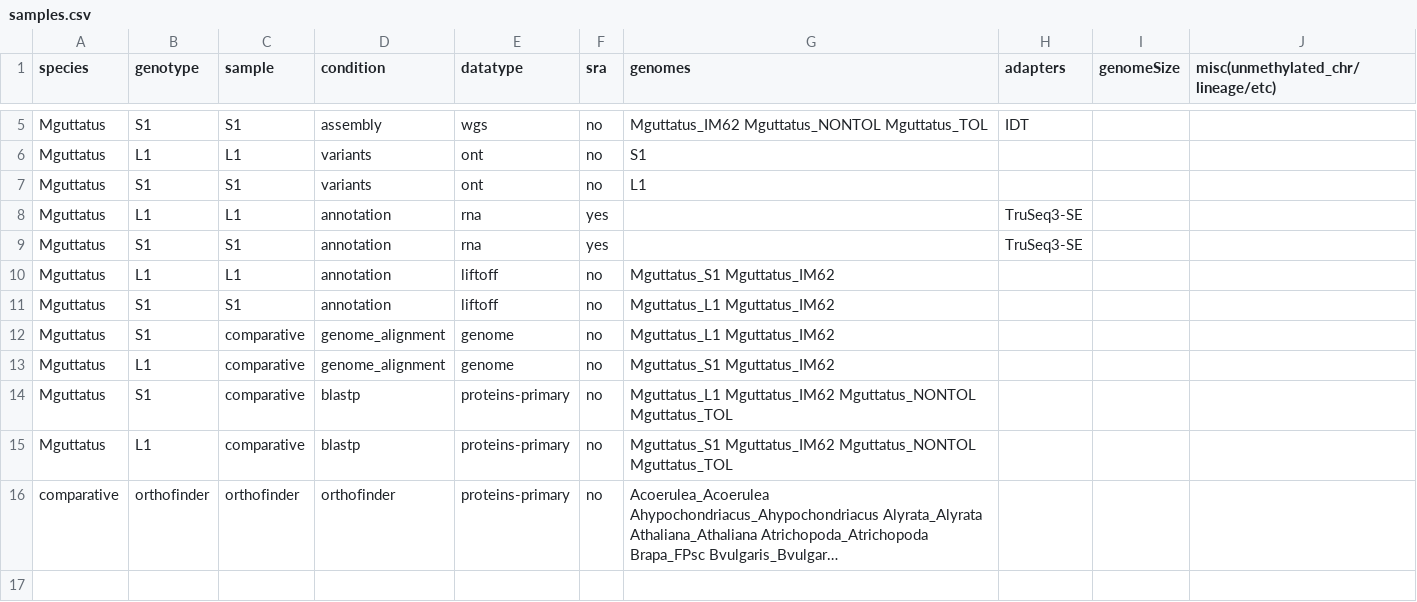
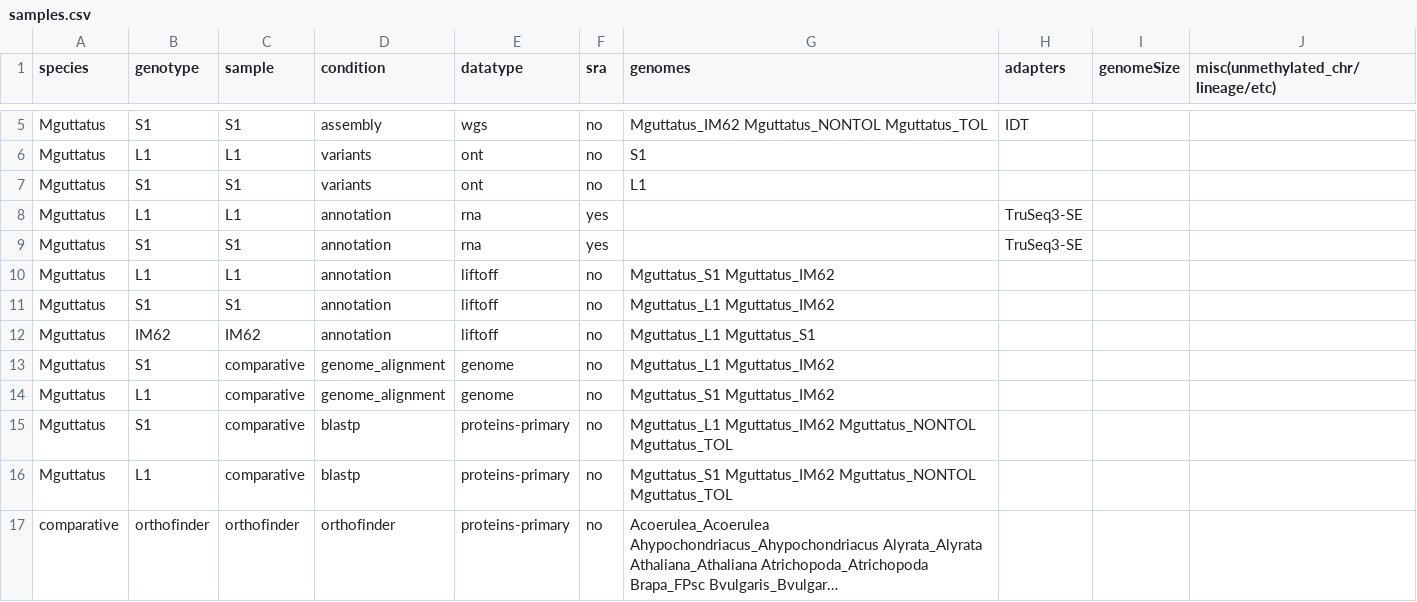
Before and after one commit to niederhuth/mimulus-assembly, a CSV file: misc/samples.csv, drawn as a sheet; only a part is shown, gaps mark what is left out; long unchanged cells end in …; the diff names each change by its address in the sheet, - before the commit and + after, or states it on an @@ line.

```diff
--- a/misc/samples.csv
+++ b/misc/samples.csv
+row 12: Mguttatus | IM62 | IM62 | annotation | liftoff | no | Mguttatus_L1 Mguttatus_S1
```
Also changed, not shown: 1 other file.
